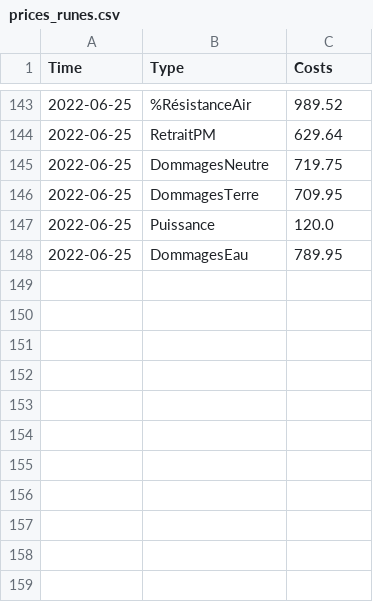
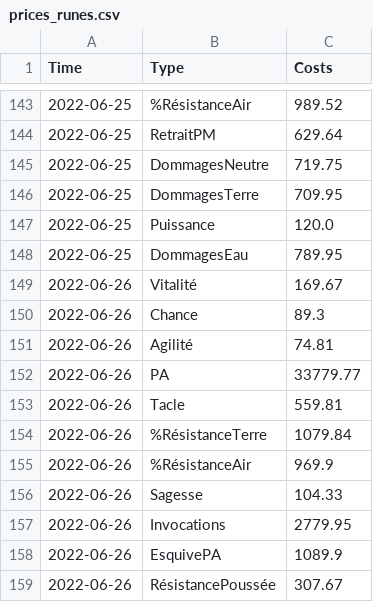
Before and after one commit to Valentin-alix/Bot-Dofus-Mitm, a CSV file: gui/assets/csv/prices_runes.csv, drawn as a sheet; only a part is shown, gaps mark what is left out.

```diff
--- a/gui/assets/csv/prices_runes.csv
+++ b/gui/assets/csv/prices_runes.csv
@@ -148 +148,12 @@ Time;Type;Costs
 2022-06-25;DommagesEau;789.95
+2022-06-26;Vitalité;169.67
+2022-06-26;Chance;89.3
+2022-06-26;Agilité;74.81
+2022-06-26;PA;33779.77
+2022-06-26;Tacle;559.81
+2022-06-26;%RésistanceTerre;1079.84
+2022-06-26;%RésistanceAir;969.9
+2022-06-26;Sagesse;104.33
+2022-06-26;Invocations;2779.95
+2022-06-26;EsquivePA;1089.9
+2022-06-26;RésistancePoussée;307.67
```
Also changed, not shown: 9 other files.
